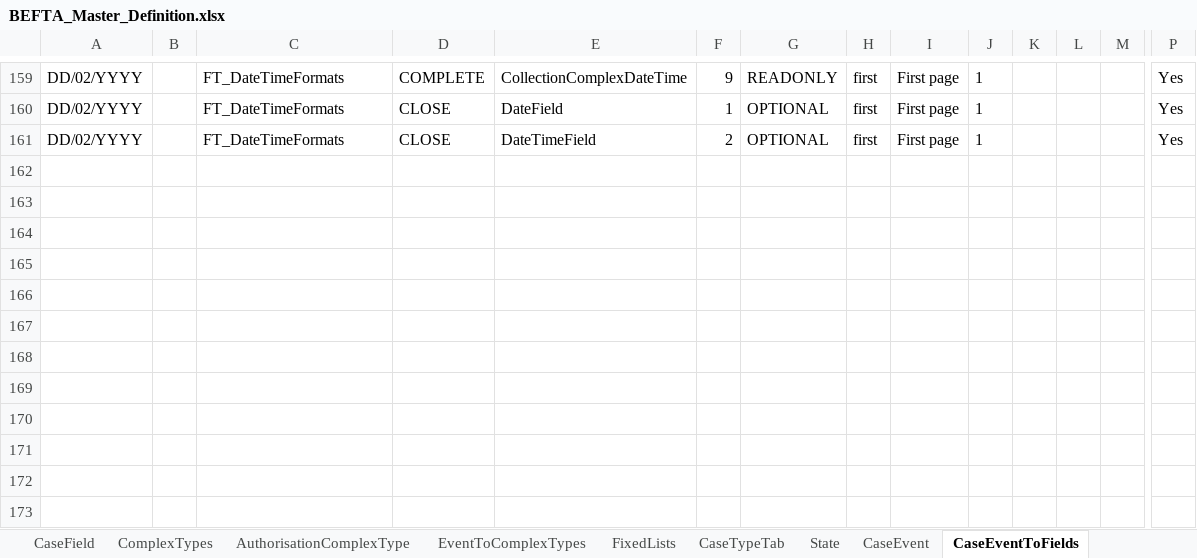
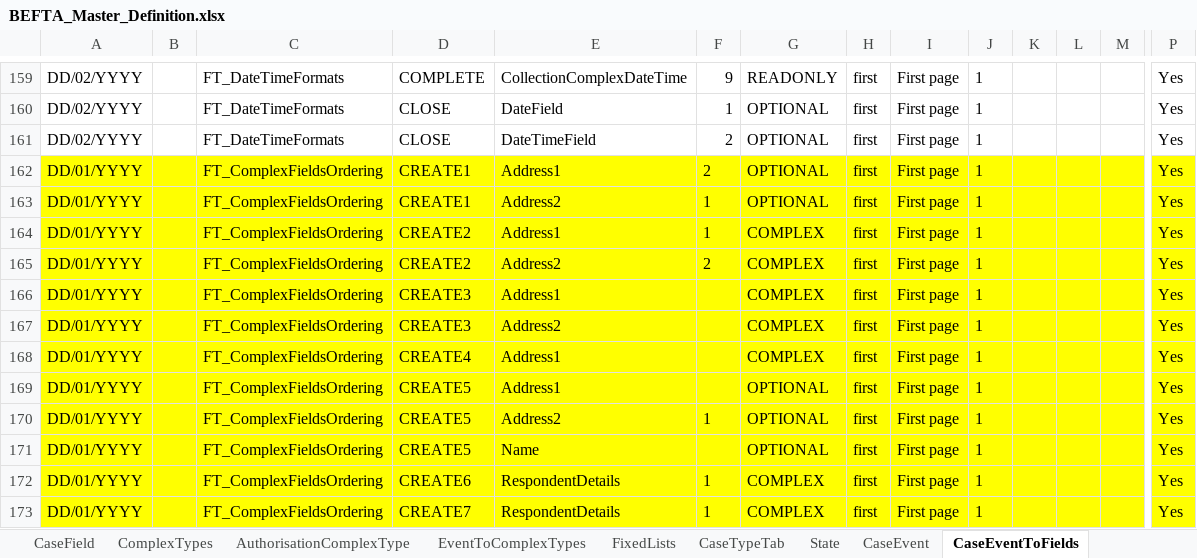
Before and after one commit to hmcts/befta-fw, an Excel workbook: src/main/resources/uk/gov/hmcts/befta/dse/ccd/definitions/excel/BEFTA_Master_Definition.xlsx, sheet CaseEventToFields, drawn as a sheet; only a part is shown, gaps mark what is left out; values as stored, in another font and other column widths than the file's, no borders; table styles not drawn; rows hold the shown columns only; the diff names each change by its address in the sheet, - before the commit and + after, or states it on an @@ line.

Commit message:
RDM-9554 New FT_ComplexFieldsOrdering definition

```diff
--- a/src/main/resources/uk/gov/hmcts/befta/dse/ccd/definitions/excel/BEFTA_Master_Definition.xlsx (sheet CaseEventToFields)
+++ b/src/main/resources/uk/gov/hmcts/befta/dse/ccd/definitions/excel/BEFTA_Master_Definition.xlsx (sheet CaseEventToFields)
+row 162: DD/01/YYYY |  | FT_ComplexFieldsOrdering | CREATE1 | Address1 | 2 | OPTIONAL | first | First page | 1 |  |  |  | Yes
+row 163: DD/01/YYYY |  | FT_ComplexFieldsOrdering | CREATE1 | Address2 | 1 | OPTIONAL | first | First page | 1 |  |  |  | Yes
+row 164: DD/01/YYYY |  | FT_ComplexFieldsOrdering | CREATE2 | Address1 | 1 | COMPLEX | first | First page | 1 |  |  |  | Yes
+row 165: DD/01/YYYY |  | FT_ComplexFieldsOrdering | CREATE2 | Address2 | 2 | COMPLEX | first | First page | 1 |  |  |  | Yes
+row 166: DD/01/YYYY |  | FT_ComplexFieldsOrdering | CREATE3 | Address1 |  | COMPLEX | first | First page | 1 |  |  |  | Yes
+row 167: DD/01/YYYY |  | FT_ComplexFieldsOrdering | CREATE3 | Address2 |  | COMPLEX | first | First page | 1 |  |  |  | Yes
+row 168: DD/01/YYYY |  | FT_ComplexFieldsOrdering | CREATE4 | Address1 |  | COMPLEX | first | First page | 1 |  |  |  | Yes
+row 169: DD/01/YYYY |  | FT_ComplexFieldsOrdering | CREATE5 | Address1 |  | OPTIONAL | first | First page | 1 |  |  |  | Yes
+row 170: DD/01/YYYY |  | FT_ComplexFieldsOrdering | CREATE5 | Address2 | 1 | OPTIONAL | first | First page | 1 |  |  |  | Yes
+row 171: DD/01/YYYY |  | FT_ComplexFieldsOrdering | CREATE5 | Name |  | OPTIONAL | first | First page | 1 |  |  |  | Yes
+row 172: DD/01/YYYY |  | FT_ComplexFieldsOrdering | CREATE6 | RespondentDetails | 1 | COMPLEX | first | First page | 1 |  |  |  | Yes
+row 173: DD/01/YYYY |  | FT_ComplexFieldsOrdering | CREATE7 | RespondentDetails | 1 | COMPLEX | first | First page | 1 |  |  |  | Yes
```
Also changed, not shown: sheet EventToComplexTypes, sheet CaseEvent, sheet CaseField, sheet AuthorisationCaseEvent, sheet AuthorisationCaseField, sheet ComplexTypes, 8 more sheets, 19 other files.
